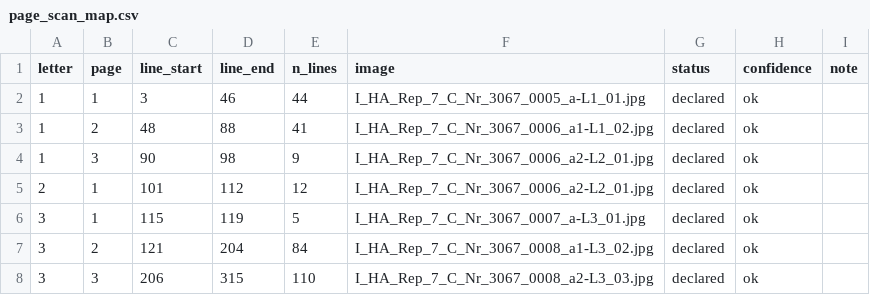
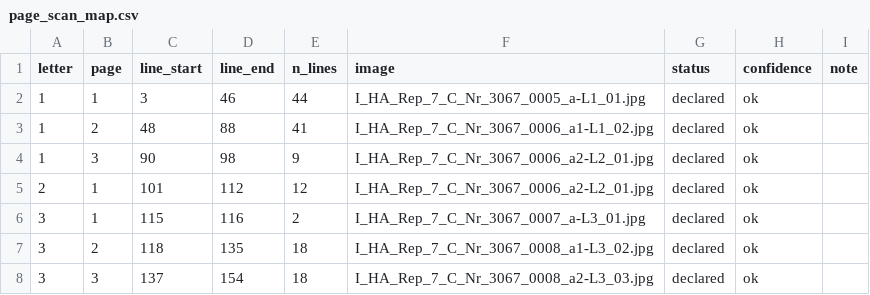
Before and after one commit to takaji10/triebenfeld-letters, a CSV file: units/ihagrrep7cnr3067/page_scan_map.csv, drawn as a sheet.

```diff
--- a/units/ihagrrep7cnr3067/page_scan_map.csv
+++ b/units/ihagrrep7cnr3067/page_scan_map.csv
@@ -5,4 +5,4 @@
 2,1,101,112,12,I_HA_Rep_7_C_Nr_3067_0006_a2-L2_01.jpg,declared,ok,
-3,1,115,119,5,I_HA_Rep_7_C_Nr_3067_0007_a-L3_01.jpg,declared,ok,
-3,2,121,204,84,I_HA_Rep_7_C_Nr_3067_0008_a1-L3_02.jpg,declared,ok,
-3,3,206,315,110,I_HA_Rep_7_C_Nr_3067_0008_a2-L3_03.jpg,declared,ok,
+3,1,115,116,2,I_HA_Rep_7_C_Nr_3067_0007_a-L3_01.jpg,declared,ok,
+3,2,118,135,18,I_HA_Rep_7_C_Nr_3067_0008_a1-L3_02.jpg,declared,ok,
+3,3,137,154,18,I_HA_Rep_7_C_Nr_3067_0008_a2-L3_03.jpg,declared,ok,
```
Also changed, not shown: dataset/units/ihagrrep7cnr3067/letters.csv, dataset/units/ihagrrep7cnr3067/pages.csv, 37 other files.
